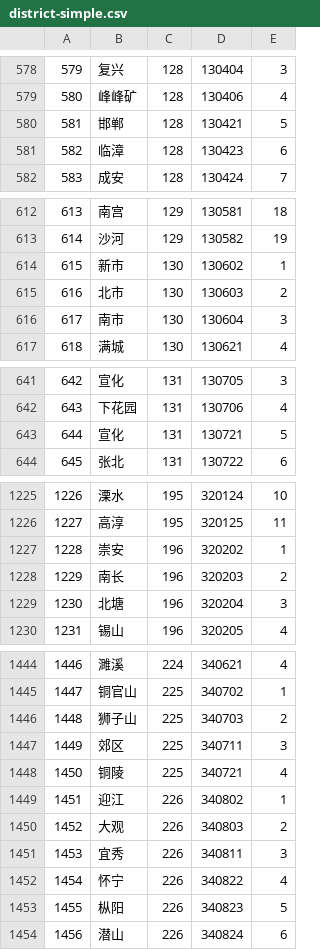
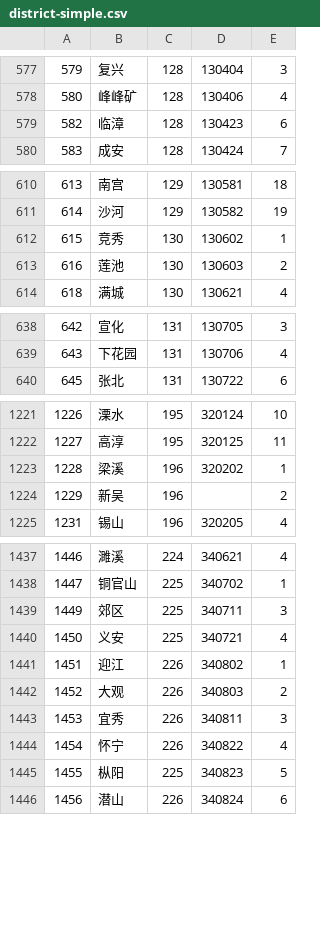
Before and after one commit to eduosi/district, a CSV file: district-simple.csv, drawn as a sheet; only a part is shown, gaps mark what is left out; removed rows and columns are numbered as before the commit, all else as after; the diff covers the shown part only; the diff names each change by its address in the sheet, - before the commit and + after, or states it on an @@ line.

```diff
--- a/district-simple.csv
+++ b/district-simple.csv
-row 580: 581 | 邯郸 | 128 | 130421 | 5
-B612: 新市
+B612: 竞秀
-B613: 北市
+B613: 莲池
-row 616: 617 | 南市 | 130 | 130604 | 3
-row 643: 644 | 宣化 | 131 | 130721 | 5
-B1223: 崇安
+B1223: 梁溪
-B1224: 南长
+B1224: 新吴
-D1224: 320203
+D1224: (empty)
-row 1229: 1230 | 北塘 | 196 | 320204 | 3
-row 1446: 1448 | 狮子山 | 225 | 340703 | 2
-B1440: 铜陵
+B1440: 义安
-C1445: 226
+C1445: 225
```
Also changed, not shown: 6 added rows, 3 removed rows, 26 edited cells and row numbers in column A elsewhere in this file, district-full.csv, district-standard.csv, 4 other files.
